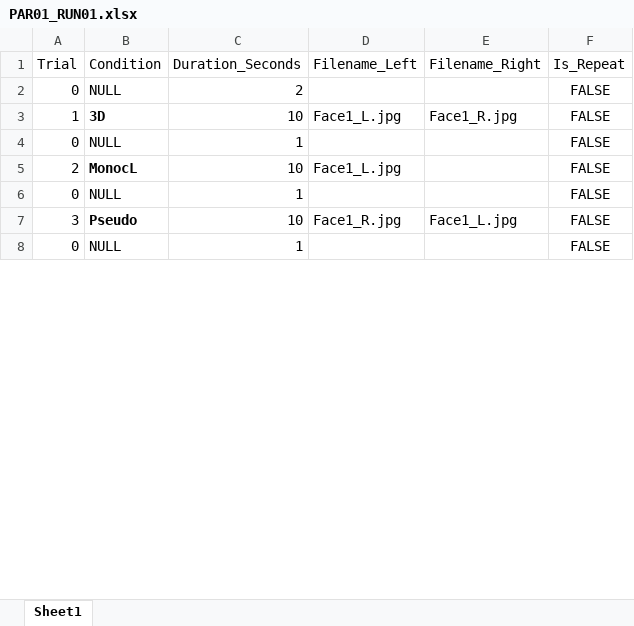
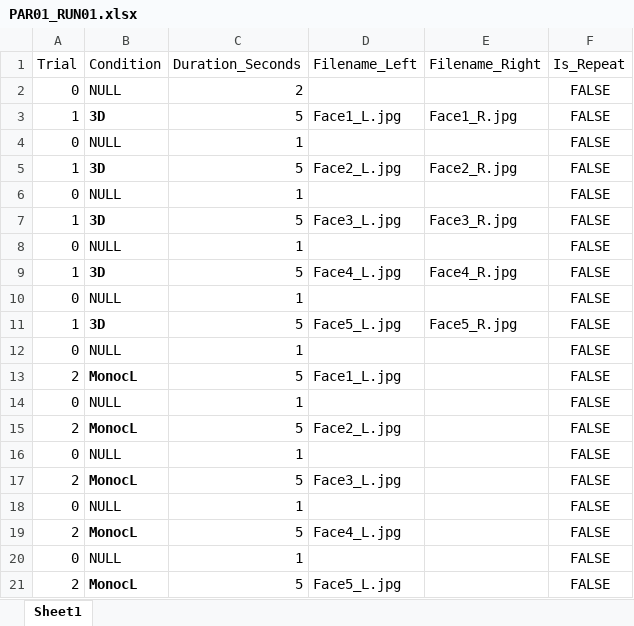
Before and after one commit to CulhamLab/fMRI_3DFaces_MD_2021, an Excel workbook: Experiment/Orders_PILOT/PAR01_RUN01.xlsx, sheet Sheet1, drawn as a sheet; only a part is shown; values as stored, in another font and other column widths than the file's, no borders; removed rows and columns are numbered as before the commit, all else as after; the diff covers the shown part only; the diff names each change by its address in the sheet, - before the commit and + after, or states it on an @@ line.

Commit message:
Add files via upload

```diff
--- a/Experiment/Orders_PILOT/PAR01_RUN01.xlsx (sheet Sheet1)
+++ b/Experiment/Orders_PILOT/PAR01_RUN01.xlsx (sheet Sheet1)
-C3 (Duration_Seconds): 10
+C3 (Duration_Seconds): 5
-row 5: 2 | MonocL | 10 | Face1_L.jpg |  | FALSE
+row 5: 1 | 3D | 5 | Face2_L.jpg | Face2_R.jpg | FALSE
-row 7: 3 | Pseudo | 10 | Face1_R.jpg | Face1_L.jpg | FALSE
+row 7: 1 | 3D | 5 | Face3_L.jpg | Face3_R.jpg | FALSE
+row 9: 1 | 3D | 5 | Face4_L.jpg | Face4_R.jpg | FALSE
+row 10: 0 | NULL | 1 |  |  | FALSE
+row 11: 1 | 3D | 5 | Face5_L.jpg | Face5_R.jpg | FALSE
+row 12: 0 | NULL | 1 |  |  | FALSE
+row 13: 2 | MonocL | 5 | Face1_L.jpg |  | FALSE
+row 14: 0 | NULL | 1 |  |  | FALSE
+row 15: 2 | MonocL | 5 | Face2_L.jpg |  | FALSE
+row 16: 0 | NULL | 1 |  |  | FALSE
+row 17: 2 | MonocL | 5 | Face3_L.jpg |  | FALSE
+row 18: 0 | NULL | 1 |  |  | FALSE
+row 19: 2 | MonocL | 5 | Face4_L.jpg |  | FALSE
+row 20: 0 | NULL | 1 |  |  | FALSE
+row 21: 2 | MonocL | 5 | Face5_L.jpg |  | FALSE
```
Also changed, not shown: 19 added rows and 1 edited cell elsewhere in this sheet.
